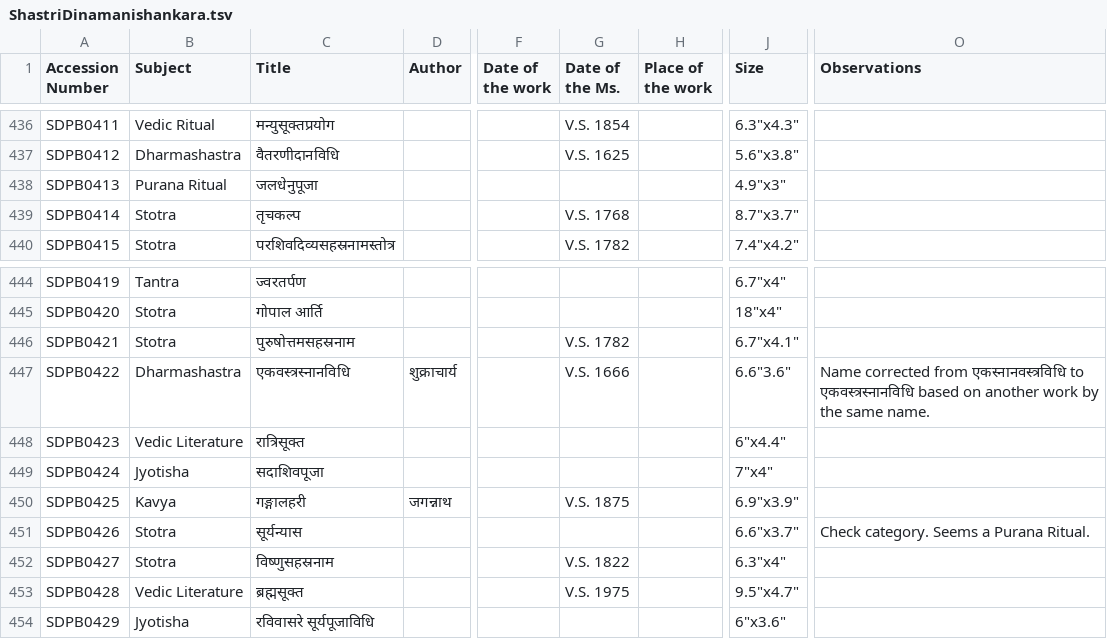
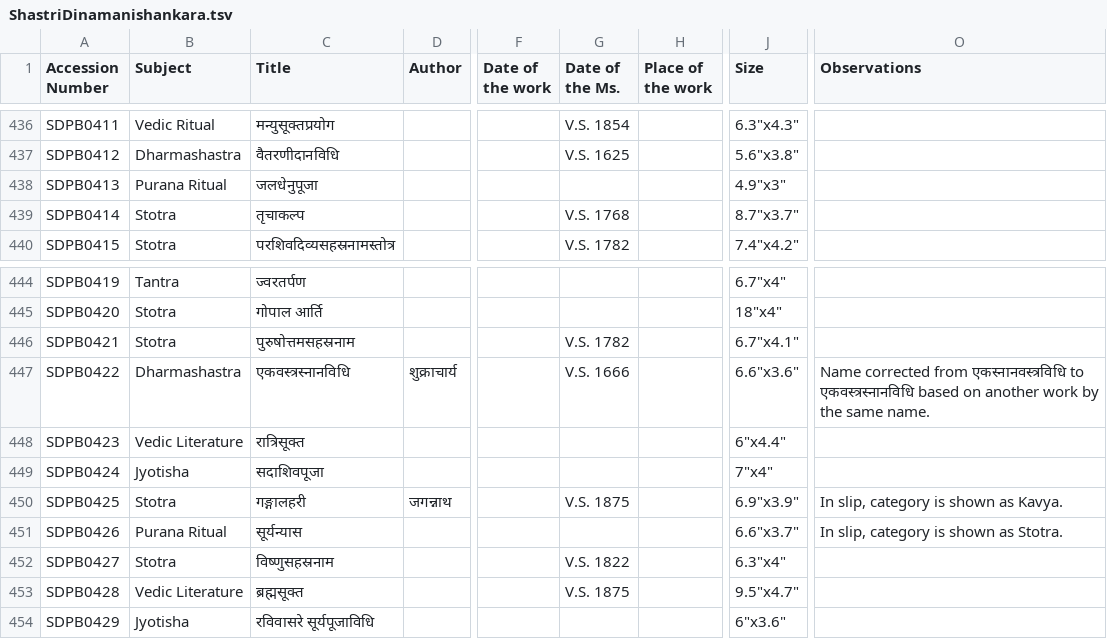
Before and after one commit to drdhaval2785/ChunilalGandhiVidyabhavan, a TSV file: ShastriDinamanishankara.tsv, drawn as a sheet; only a part is shown, gaps mark what is left out; the diff names each change by its address in the sheet, - before the commit and + after, or states it on an @@ line.

```diff
--- a/ShastriDinamanishankara.tsv
+++ b/ShastriDinamanishankara.tsv
-C439 (Title): तृचकल्प
+C439 (Title): तृचाकल्प
-J447 (Size): 6.6"3.6"
+J447 (Size): 6.6"x3.6"
-B450 (Subject): Kavya
+B450 (Subject): Stotra
-O450 (Observations): (empty)
+O450 (Observations): In slip, category is shown as Kavya.
-B451 (Subject): Stotra
+B451 (Subject): Purana Ritual
-O451 (Observations): Check category. Seems a Purana Ritual.
+O451 (Observations): In slip, category is shown as Stotra.
-G453 (Date of the Ms.): V.S. 1975
+G453 (Date of the Ms.): V.S. 1875
```
Also changed, not shown: derivedFiles/SDPBv001.tsv.
